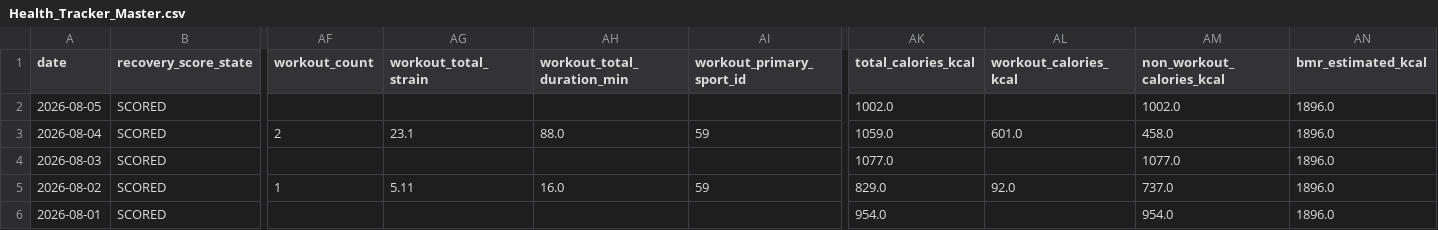
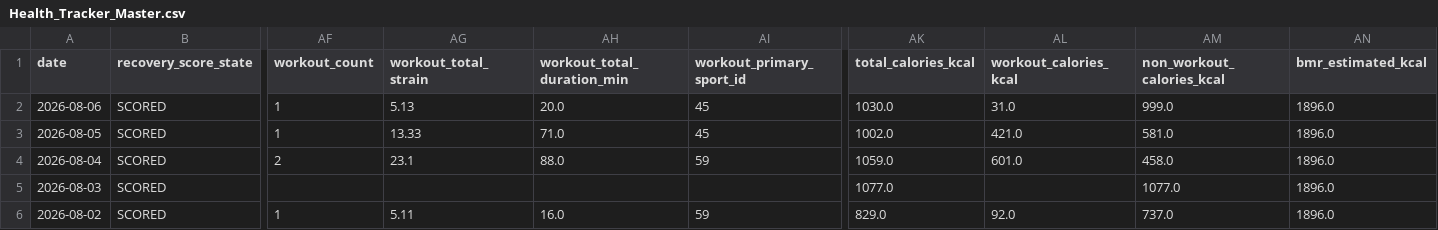
Before and after one commit to auckiefenstermacher19-cmd/Health-Tracker, a CSV file: Health_Tracker_Master.csv, drawn as a sheet; only a part is shown, gaps mark what is left out; the shorter side is filled out with more unchanged rows; addresses are those after the commit; rows hold the shown columns only; the diff names each change by its address in the sheet, - before the commit and + after, or states it on an @@ line.

```diff
--- a/Health_Tracker_Master.csv
+++ b/Health_Tracker_Master.csv
+row 2: 2026-08-06 | SCORED | 1 | 5.13 | 20.0 | 45 | 1030.0 | 31.0 | 999.0 | 1896.0
-AF3 (workout_count): (empty)
+AF3 (workout_count): 1
-AG3 (workout_total_strain): (empty)
+AG3 (workout_total_strain): 13.33
-AH3 (workout_total_duration_min): (empty)
+AH3 (workout_total_duration_min): 71.0
-AI3 (workout_primary_sport_id): (empty)
+AI3 (workout_primary_sport_id): 45
-AL3 (workout_calories_kcal): (empty)
+AL3 (workout_calories_kcal): 421.0
-AM3 (non_workout_calories_kcal): 1002.0
+AM3 (non_workout_calories_kcal): 581.0
```
Also changed, not shown: 3 other files.
